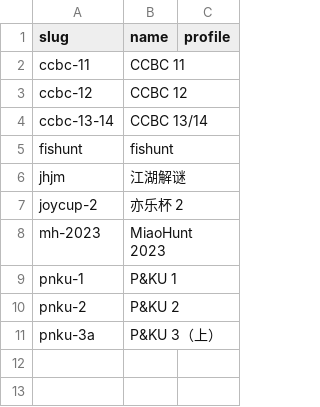
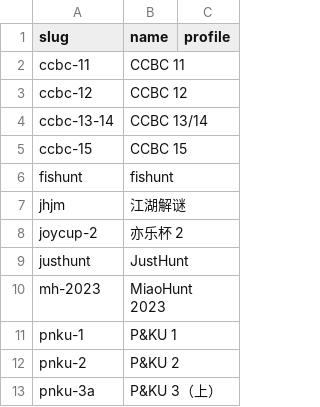
Before and after one commit to kinami0331/cn-puzzle-index-web, a CSV file: data/activities.csv, drawn as a sheet; the diff names each change by its address in the sheet, - before the commit and + after, or states it on an @@ line.

```diff
--- a/data/activities.csv
+++ b/data/activities.csv
+row 5: ccbc-15 | CCBC 15
+row 9: justhunt | JustHunt
```
Also changed, not shown: data/puzzles.csv.
